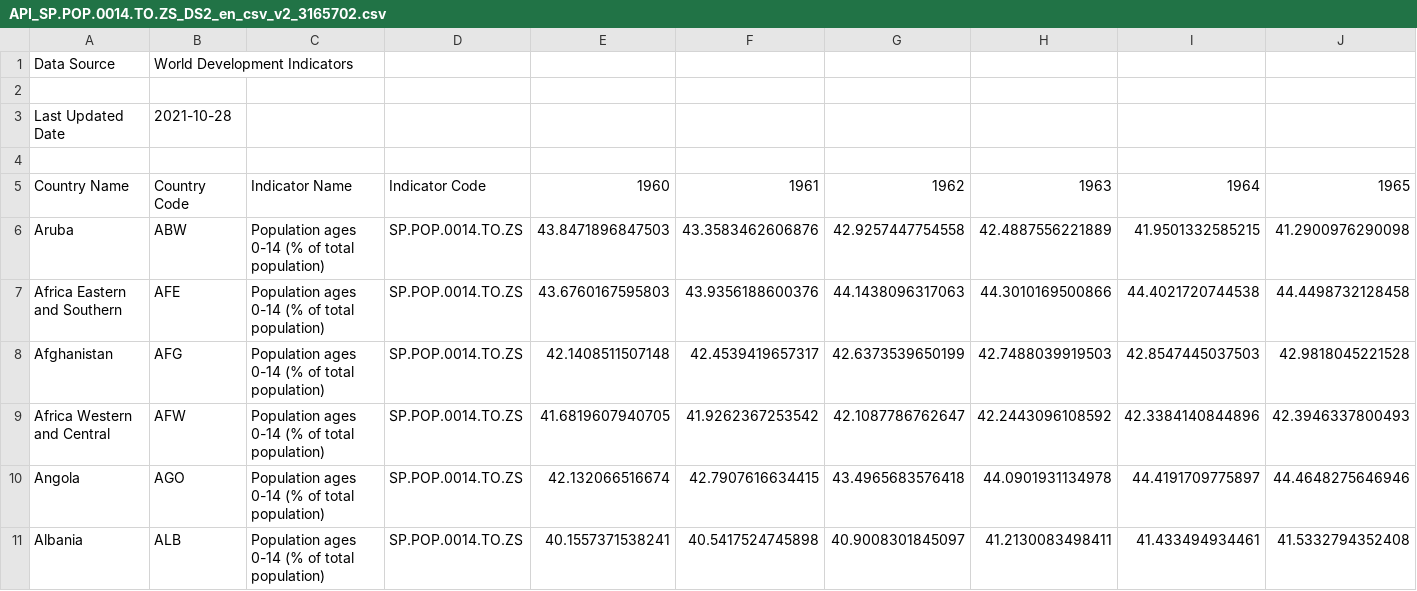
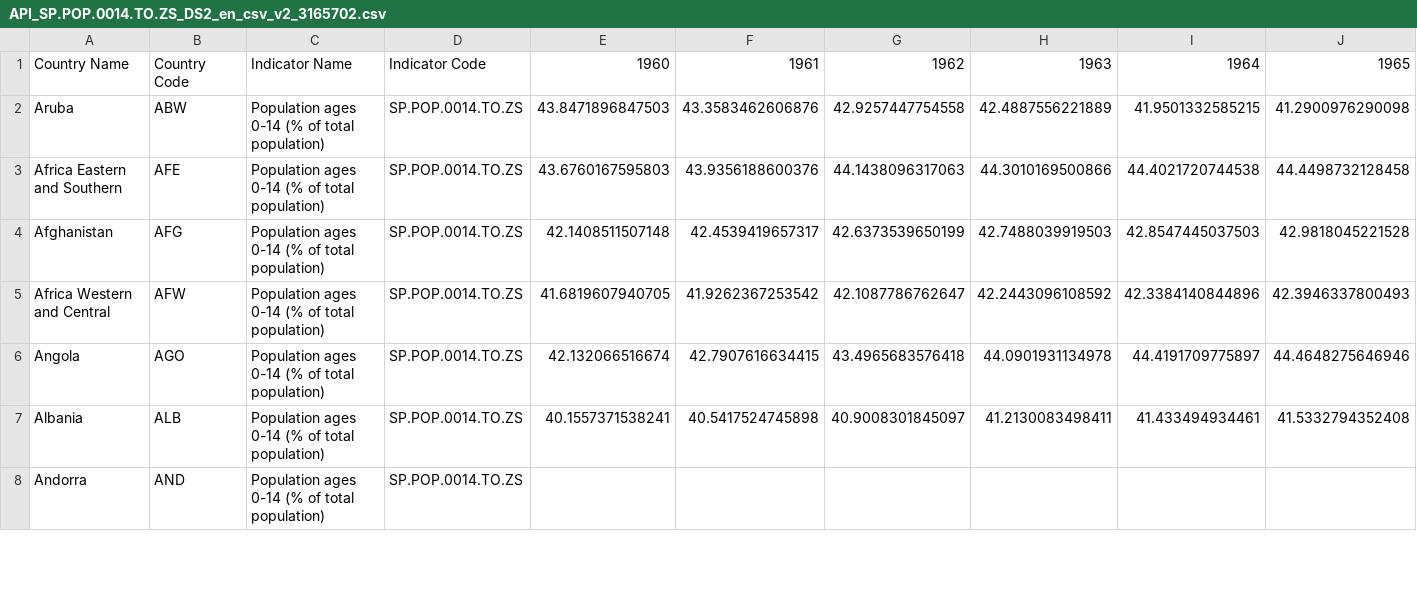
Before and after one commit to relhwigi/world_population_data, a CSV file: API_SP.POP.0014.TO.ZS_DS2_en_csv_v2_3165702.csv, drawn as a sheet; only a part is shown; the shorter side is filled out with more unchanged rows; rows hold the shown columns only; the diff names each change by its address in the sheet, - before the commit and + after, or states it on an @@ line.

Commit message:
Update API_SP.POP.0014.TO.ZS_DS2_en_csv_v2_3165702.csv

```diff
--- a/API_SP.POP.0014.TO.ZS_DS2_en_csv_v2_3165702.csv
+++ b/API_SP.POP.0014.TO.ZS_DS2_en_csv_v2_3165702.csv
-row 1: Data Source | World Development Indicators
-row 2: (empty)
-row 3: Last Updated Date | 2021-10-28
-row 4: (empty)
```
